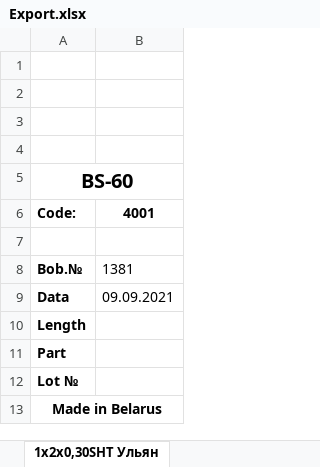
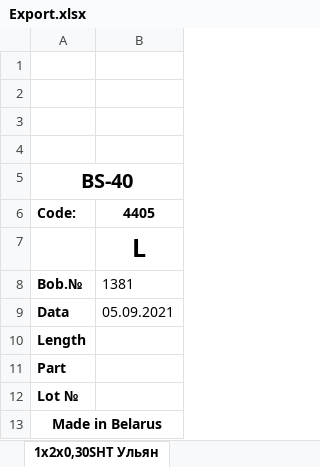
Before and after one commit to RomaFoRmat/barcode_label_client, an Excel workbook: src/main/resources/temp/Export.xlsx, sheet 1х2х0,30SHT Ульян, drawn as a sheet; values as stored, in another font and other column widths than the file's, no borders; charts and pictures not drawn; the diff names each change by its address in the sheet, - before the commit and + after, or states it on an @@ line.

```diff
--- a/src/main/resources/temp/Export.xlsx (sheet 1х2х0,30SHT Ульян)
+++ b/src/main/resources/temp/Export.xlsx (sheet 1х2х0,30SHT Ульян)
-A5: BS-60
+A5: BS-40
-B6: 4001
+B6: 4405
-B7: (empty)
+B7: L
-B9: 09.09.2021
+B9: 05.09.2021
```
Also changed, not shown: 5 other files.
